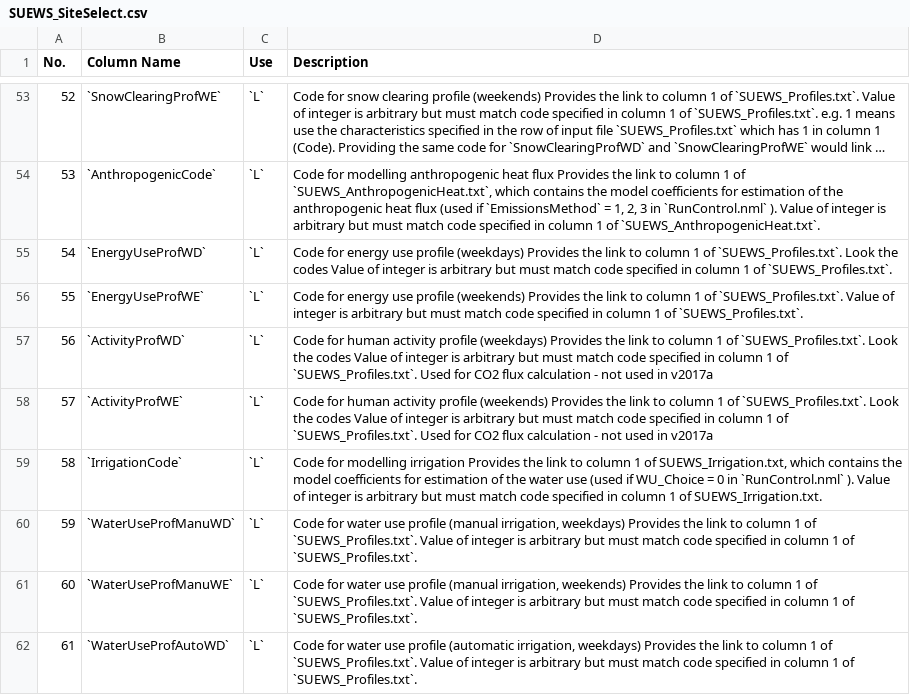
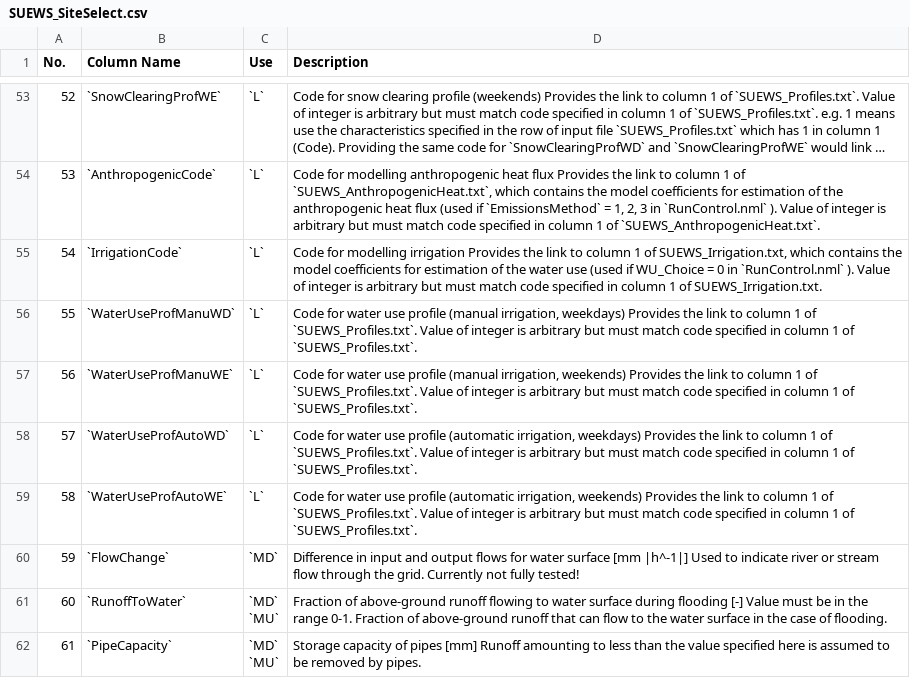
Before and after one commit to Urban-Meteorology-Reading/SUEWS-Docs, a CSV file: docs/source/input_files/SUEWS_SiteInfo/csv-table/SUEWS_SiteSelect.csv, drawn as a sheet; only a part is shown, gaps mark what is left out; the shorter side is filled out with more unchanged rows; long unchanged cells end in …; removed rows and columns are numbered as before the commit, all else as after; the diff names each change by its address in the sheet, - before the commit and + after, or states it on an @@ line.

Commit message:
fixed #20 by removing incorrect and redundant columns, which are already in the anthropogenicheat table

```diff
--- a/docs/source/input_files/SUEWS_SiteInfo/csv-table/SUEWS_SiteSelect.csv
+++ b/docs/source/input_files/SUEWS_SiteInfo/csv-table/SUEWS_SiteSelect.csv
-row 55: 54 | `EnergyUseProfWD` | `L` | Code for energy use profile (weekdays) Provides the link to column 1 of `SUEWS_Profiles.txt`. Look the codes Value of integer is arbitrary but must match code specified in column 1 of `SUEWS_Profiles.txt`.
-row 56: 55 | `EnergyUseProfWE` | `L` | Code for energy use profile (weekends) Provides the link to column 1 of `SUEWS_Profiles.txt`. Value of integer is arbitrary but must match code specified in column 1 of `SUEWS_Profiles.txt`.
-row 57: 56 | `ActivityProfWD` | `L` | Code for human activity profile (weekdays) Provides the link to column 1 of `SUEWS_Profiles.txt`. Look the codes Value of integer is arbitrary but must match code specified in column 1 of `SUEWS_Profiles.txt`. Used for CO2 flux calculation - not used in v2017a
-row 58: 57 | `ActivityProfWE` | `L` | Code for human activity profile (weekends) Provides the link to column 1 of `SUEWS_Profiles.txt`. Look the codes Value of integer is arbitrary but must match code specified in column 1 of `SUEWS_Profiles.txt`. Used for CO2 flux calculation - not used in v2017a
@@ column A (No.) renumbered from row 55 down @@
```
